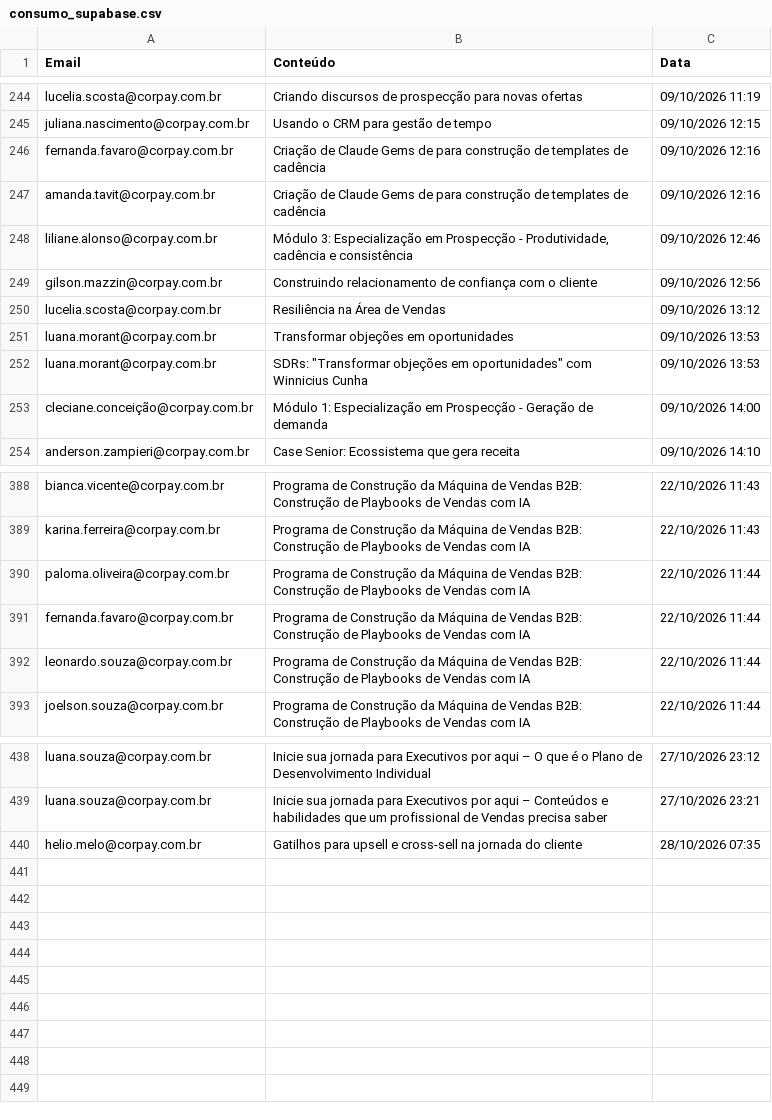
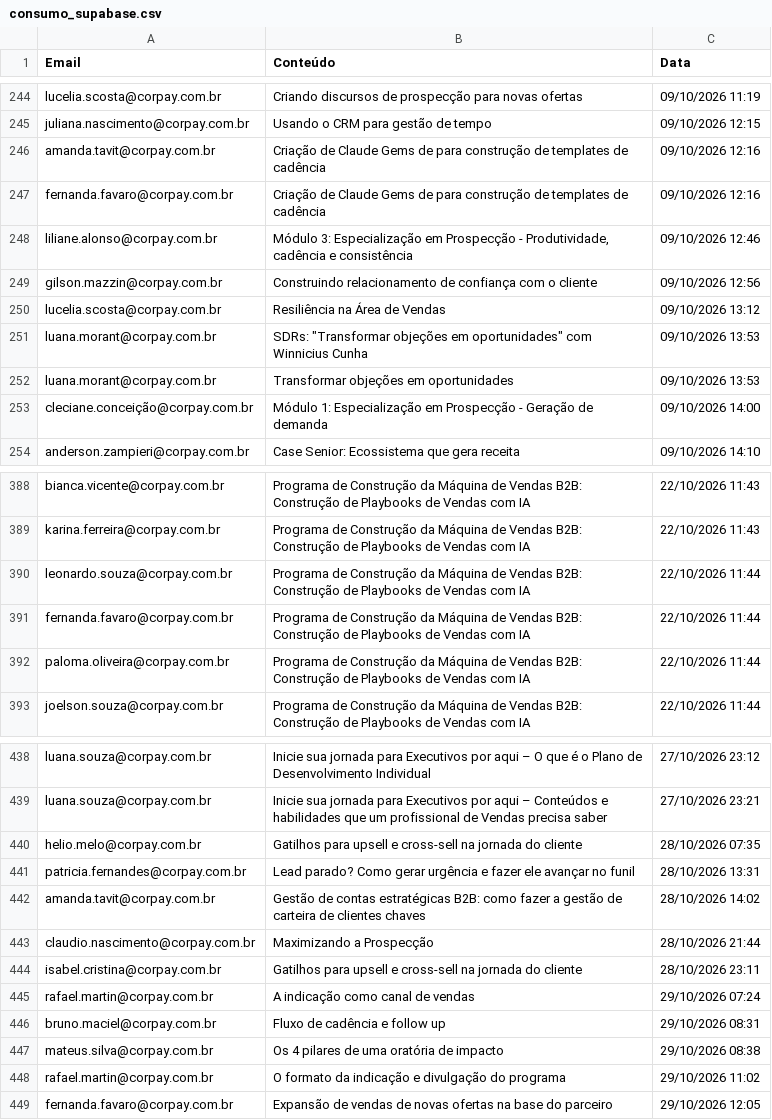
Before and after one commit to thaynarasantos-sketch/GrupoSemParar, a CSV file: data/consumo_supabase.csv, drawn as a sheet; only a part is shown, gaps mark what is left out; the diff covers the shown part only.

```diff
--- a/data/consumo_supabase.csv
+++ b/data/consumo_supabase.csv
@@ -245,4 +245,4 @@ lucelia.scosta@corpay.com.br,Criando discursos de prospecção para novas oferta
 juliana.nascimento@corpay.com.br,Usando o CRM para gestão de tempo,09/10/2026 12:15
+amanda.tavit@corpay.com.br,Criação de Claude Gems de para construção de templates de cadência,09/10/2026 12:16
 fernanda.favaro@corpay.com.br,Criação de Claude Gems de para construção de templates de cadência,09/10/2026 12:16
-amanda.tavit@corpay.com.br,Criação de Claude Gems de para construção de templates de cadência,09/10/2026 12:16
 liliane.alonso@corpay.com.br,"Módulo 3: Especialização em Prospecção - Produtividade, cadência e consistência",09/10/2026 12:46
@@ -250,4 +250,4 @@ gilson.mazzin@corpay.com.br,Construindo relacionamento de confiança com o clien
 lucelia.scosta@corpay.com.br,Resiliência na Área de Vendas,09/10/2026 13:12
+luana.morant@corpay.com.br,"SDRs: ""Transformar objeções em oportunidades"" com Winnicius Cunha",09/10/2026 13:53
 luana.morant@corpay.com.br,Transformar objeções em oportunidades,09/10/2026 13:53
-luana.morant@corpay.com.br,"SDRs: ""Transformar objeções em oportunidades"" com Winnicius Cunha",09/10/2026 13:53
 cleciane.conceição@corpay.com.br,Módulo 1: Especialização em Prospecção - Geração de demanda,09/10/2026 14:00
@@ -389,5 +389,5 @@ bianca.vicente@corpay.com.br,Programa de Construção da Máquina de Vendas B2B:
 karina.ferreira@corpay.com.br,Programa de Construção da Máquina de Vendas B2B: Construção de Playbooks de Vendas com IA,22/10/2026 11:43
+leonardo.souza@corpay.com.br,Programa de Construção da Máquina de Vendas B2B: Construção de Playbooks de Vendas com IA,22/10/2026 11:44
+fernanda.favaro@corpay.com.br,Programa de Construção da Máquina de Vendas B2B: Construção de Playbooks de Vendas com IA,22/10/2026 11:44
 paloma.oliveira@corpay.com.br,Programa de Construção da Máquina de Vendas B2B: Construção de Playbooks de Vendas com IA,22/10/2026 11:44
-fernanda.favaro@corpay.com.br,Programa de Construção da Máquina de Vendas B2B: Construção de Playbooks de Vendas com IA,22/10/2026 11:44
-leonardo.souza@corpay.com.br,Programa de Construção da Máquina de Vendas B2B: Construção de Playbooks de Vendas com IA,22/10/2026 11:44
 joelson.souza@corpay.com.br,Programa de Construção da Máquina de Vendas B2B: Construção de Playbooks de Vendas com IA,22/10/2026 11:44
@@ -440 +440,10 @@ luana.souza@corpay.com.br,Inicie sua jornada para Executivos por aqui – Conte
 helio.melo@corpay.com.br,Gatilhos para upsell e cross-sell na jornada do cliente,28/10/2026 07:35
+patricia.fernandes@corpay.com.br,Lead parado?  Como gerar urgência e fazer ele avançar no funil,28/10/2026 13:31
+amanda.tavit@corpay.com.br,Gestão de contas estratégicas B2B: como fazer a gestão de carteira de clientes chaves,28/10/2026 14:02
+claudio.nascimento@corpay.com.br,Maximizando a Prospecção,28/10/2026 21:44
+isabel.cristina@corpay.com.br,Gatilhos para upsell e cross-sell na jornada do cliente,28/10/2026 23:11
+rafael.martin@corpay.com.br,A indicação como canal de vendas,29/10/2026 07:24
+bruno.maciel@corpay.com.br,Fluxo de cadência e follow up,29/10/2026 08:31
+mateus.silva@corpay.com.br,Os 4 pilares de uma oratória de impacto,29/10/2026 08:38
+rafael.martin@corpay.com.br,O formato da indicação e divulgação do programa,29/10/2026 11:02
+fernanda.favaro@corpay.com.br,Expansão de vendas de novas ofertas na base do parceiro,29/10/2026 12:05
```
Also changed, not shown: 2 moved rows elsewhere in this file.
